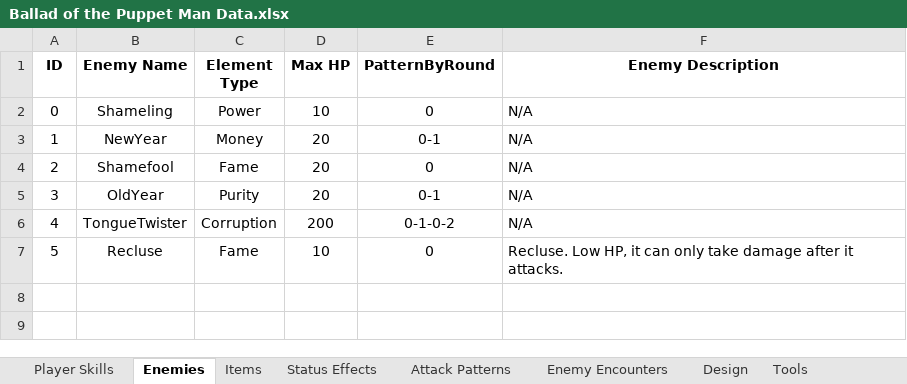
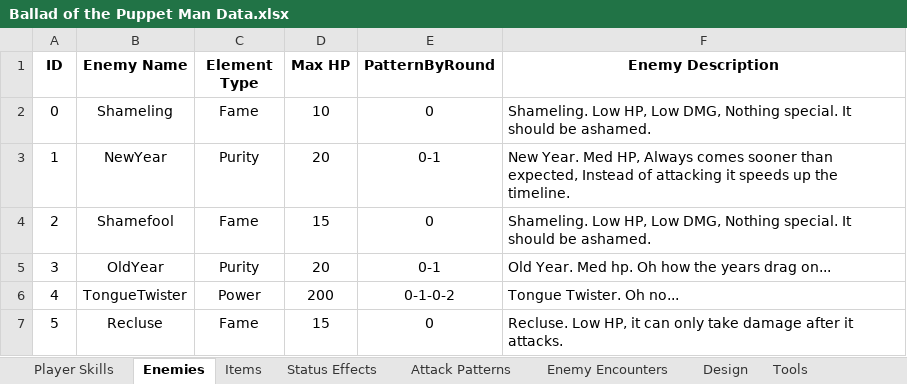
Before and after one commit to evto78/BalladOfThePuppetMan, an Excel workbook: capstoneprototypes/Assets/Editor/Ballad of the Puppet Man Data.xlsx, sheet Enemies, drawn as a sheet; values as stored, in another font and other column widths than the file's, no borders; the diff names each change by its address in the sheet, - before the commit and + after, or states it on an @@ line.

```diff
--- a/capstoneprototypes/Assets/Editor/Ballad of the Puppet Man Data.xlsx (sheet Enemies)
+++ b/capstoneprototypes/Assets/Editor/Ballad of the Puppet Man Data.xlsx (sheet Enemies)
-C2 (Element Type): Power
+C2 (Element Type): Fame
-F2 (Enemy Description): N/A
+F2 (Enemy Description): Shameling. Low HP, Low DMG, Nothing special. It should be ashamed.
-C3 (Element Type): Money
+C3 (Element Type): Purity
-F3 (Enemy Description): N/A
+F3 (Enemy Description): New Year. Med HP, Always comes sooner than expected, Instead of attacking it speeds up the timeline.
-D4 (Max HP): 20
+D4 (Max HP): 15
-F4 (Enemy Description): N/A
+F4 (Enemy Description): Shameling. Low HP, Low DMG, Nothing special. It should be ashamed.
-F5 (Enemy Description): N/A
+F5 (Enemy Description): Old Year. Med hp. Oh how the years drag on...
-C6 (Element Type): Corruption
+C6 (Element Type): Power
-F6 (Enemy Description): N/A
+F6 (Enemy Description): Tongue Twister. Oh no...
-D7 (Max HP): 10
+D7 (Max HP): 15
```
Also changed, not shown: sheet Items, sheet Tools, 43 other files.
